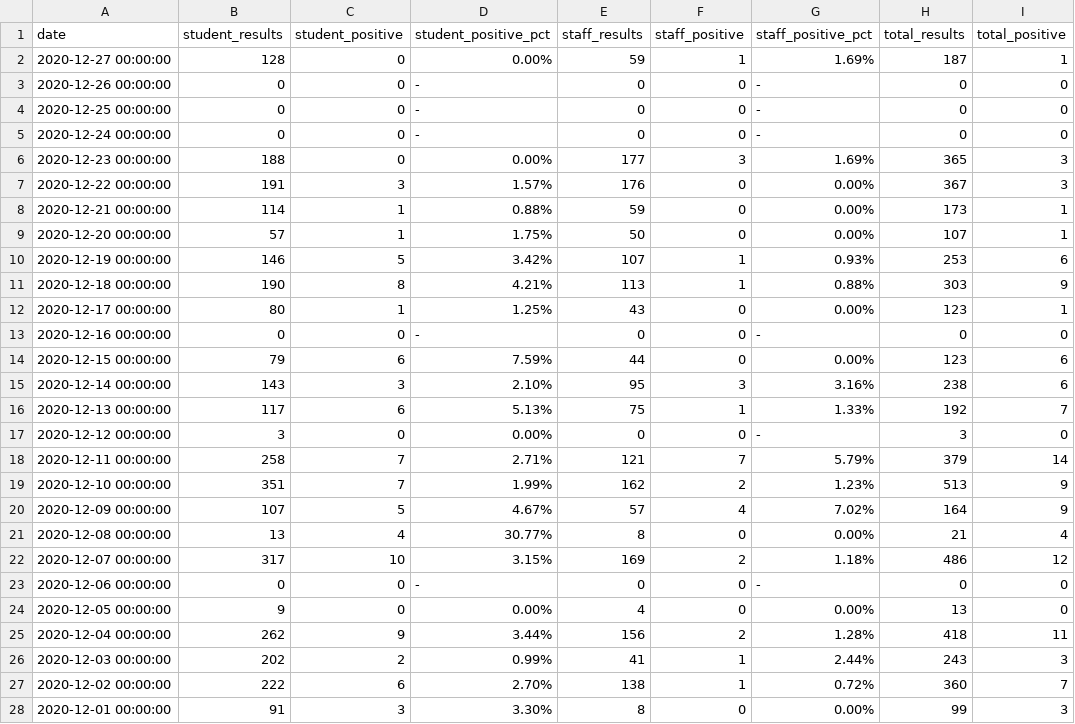
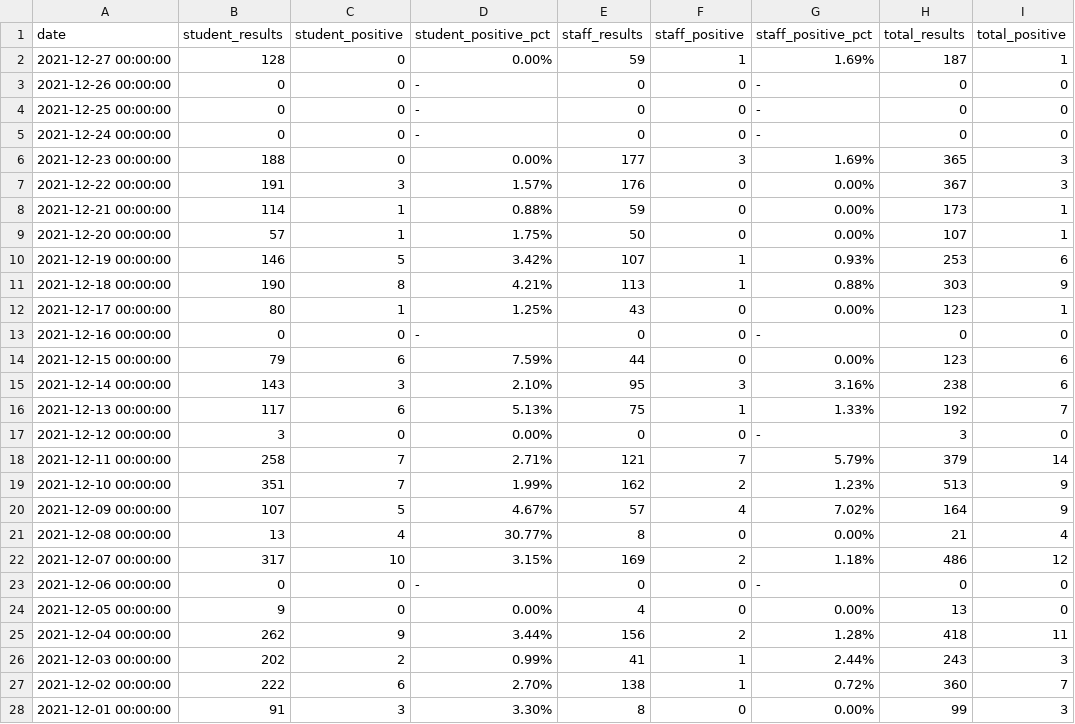
Before and after one commit to dwillis/wvu-projects, a CSV file: wvu-covid-tests/wvu_morgantown_covid_testing.csv, drawn as a sheet; only a part is shown; the diff covers the shown part only; the diff names each change by its address in the sheet, - before the commit and + after, or states it on an @@ line.

```diff
--- a/wvu-covid-tests/wvu_morgantown_covid_testing.csv
+++ b/wvu-covid-tests/wvu_morgantown_covid_testing.csv
-A2 (date): 2020-12-27 00:00:00
+A2 (date): 2021-12-27 00:00:00
-A3 (date): 2020-12-26 00:00:00
+A3 (date): 2021-12-26 00:00:00
-A4 (date): 2020-12-25 00:00:00
+A4 (date): 2021-12-25 00:00:00
-A5 (date): 2020-12-24 00:00:00
+A5 (date): 2021-12-24 00:00:00
-A6 (date): 2020-12-23 00:00:00
+A6 (date): 2021-12-23 00:00:00
-A7 (date): 2020-12-22 00:00:00
+A7 (date): 2021-12-22 00:00:00
-A8 (date): 2020-12-21 00:00:00
+A8 (date): 2021-12-21 00:00:00
-A9 (date): 2020-12-20 00:00:00
+A9 (date): 2021-12-20 00:00:00
-A10 (date): 2020-12-19 00:00:00
+A10 (date): 2021-12-19 00:00:00
-A11 (date): 2020-12-18 00:00:00
+A11 (date): 2021-12-18 00:00:00
-A12 (date): 2020-12-17 00:00:00
+A12 (date): 2021-12-17 00:00:00
-A13 (date): 2020-12-16 00:00:00
+A13 (date): 2021-12-16 00:00:00
-A14 (date): 2020-12-15 00:00:00
+A14 (date): 2021-12-15 00:00:00
-A15 (date): 2020-12-14 00:00:00
+A15 (date): 2021-12-14 00:00:00
-A16 (date): 2020-12-13 00:00:00
+A16 (date): 2021-12-13 00:00:00
-A17 (date): 2020-12-12 00:00:00
+A17 (date): 2021-12-12 00:00:00
-A18 (date): 2020-12-11 00:00:00
+A18 (date): 2021-12-11 00:00:00
-A19 (date): 2020-12-10 00:00:00
+A19 (date): 2021-12-10 00:00:00
-A20 (date): 2020-12-09 00:00:00
+A20 (date): 2021-12-09 00:00:00
-A21 (date): 2020-12-08 00:00:00
+A21 (date): 2021-12-08 00:00:00
-A22 (date): 2020-12-07 00:00:00
+A22 (date): 2021-12-07 00:00:00
-A23 (date): 2020-12-06 00:00:00
+A23 (date): 2021-12-06 00:00:00
-A24 (date): 2020-12-05 00:00:00
+A24 (date): 2021-12-05 00:00:00
-A25 (date): 2020-12-04 00:00:00
+A25 (date): 2021-12-04 00:00:00
-A26 (date): 2020-12-03 00:00:00
+A26 (date): 2021-12-03 00:00:00
-A27 (date): 2020-12-02 00:00:00
+A27 (date): 2021-12-02 00:00:00
-A28 (date): 2020-12-01 00:00:00
+A28 (date): 2021-12-01 00:00:00
```
Also changed, not shown: 133 edited cells elsewhere in this file.
